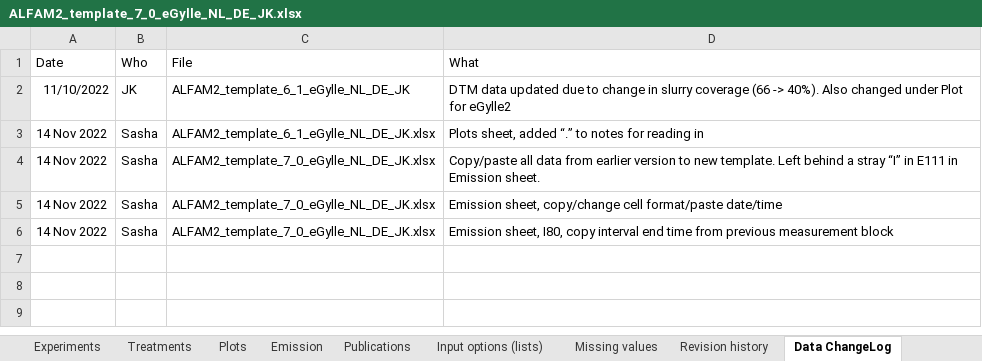
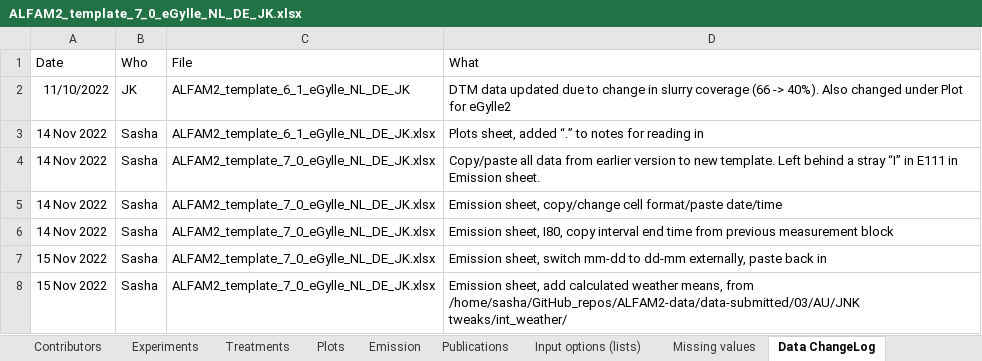
Before and after one commit to AU-BCE-EE/ALFAM2-data, an Excel workbook: data-submitted/03/AU/ALFAM2_template_7_0_eGylle_NL_DE_JK.xlsx, sheet Data ChangeLog, drawn as a sheet; values as stored, in another font and other column widths than the file's, no borders; the diff names each change by its address in the sheet, - before the commit and + after, or states it on an @@ line.

Commit message:
Sort out JNK DTM etc. weather and dates

```diff
--- a/data-submitted/03/AU/ALFAM2_template_7_0_eGylle_NL_DE_JK.xlsx (sheet Data ChangeLog)
+++ b/data-submitted/03/AU/ALFAM2_template_7_0_eGylle_NL_DE_JK.xlsx (sheet Data ChangeLog)
@@ sheet tab hidden: Revision history @@
+row 7: 15 Nov 2022 | Sasha | ALFAM2_template_7_0_eGylle_NL_DE_JK.xlsx | Emission sheet, switch mm-dd to dd-mm externally, paste back in
+row 8: 15 Nov 2022 | Sasha | ALFAM2_template_7_0_eGylle_NL_DE_JK.xlsx | Emission sheet, add calculated weather means, from /home/sasha/GitHub_repos/ALFAM2-data/data-submitted/03/AU/JNK tweaks/int_weather/
```
Also changed, not shown: sheet Emission, 13 other files.
